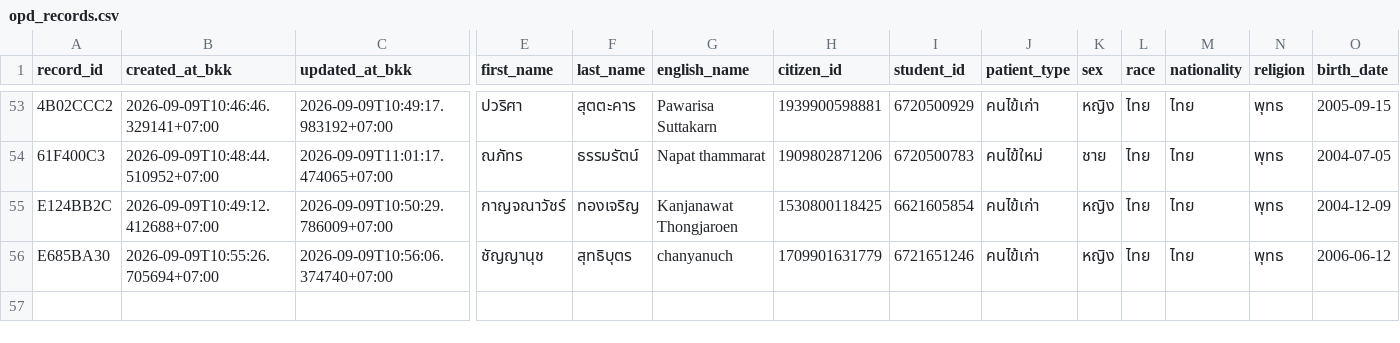
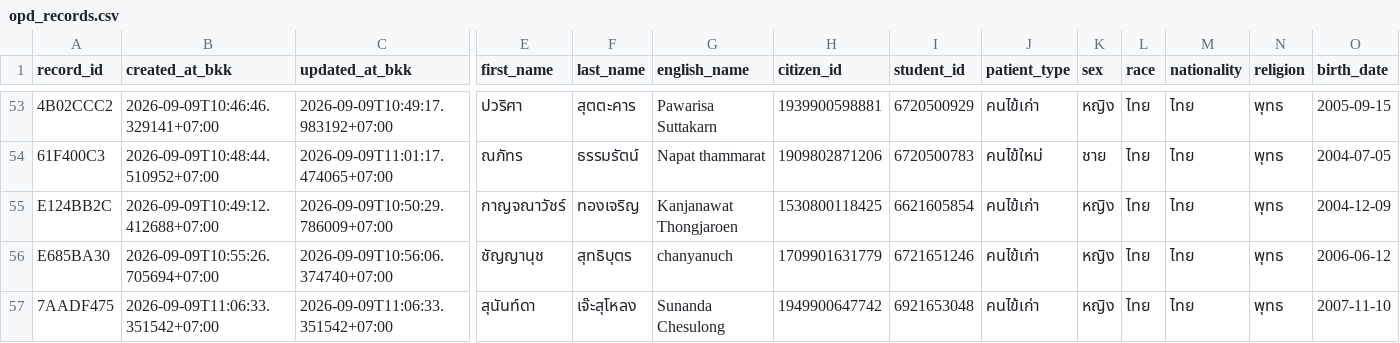
Before and after one commit to PythonianSt/OPD3, a CSV file: opd_records.csv, drawn as a sheet; only a part is shown, gaps mark what is left out; rows hold the shown columns only; the diff names each change by its address in the sheet, - before the commit and + after, or states it on an @@ line.

Commit message:
add OPD record 7AADF475 2026-09-09T11:06:33.351542+07:00

```diff
--- a/opd_records.csv
+++ b/opd_records.csv
+row 57: 7AADF475 | 2026-09-09T11:06:33.351542+07:00 | 2026-09-09T11:06:33.351542+07:00 | สุนันท์ดา | เจ๊ะสุโหลง | Sunanda Chesulong | 1949900647742 | 6921653048 | คนไข้เก่า | หญิง | ไทย | ไทย | พุทธ | 2007-11-10
```
